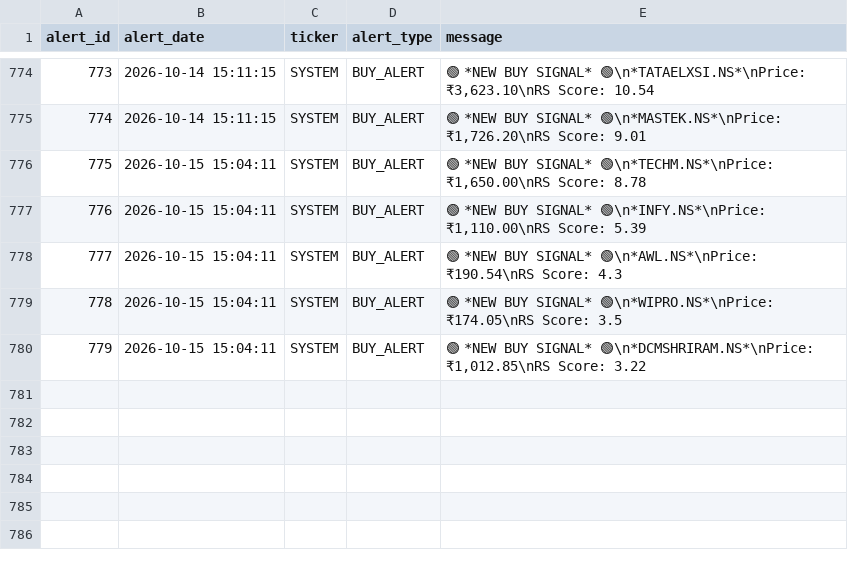
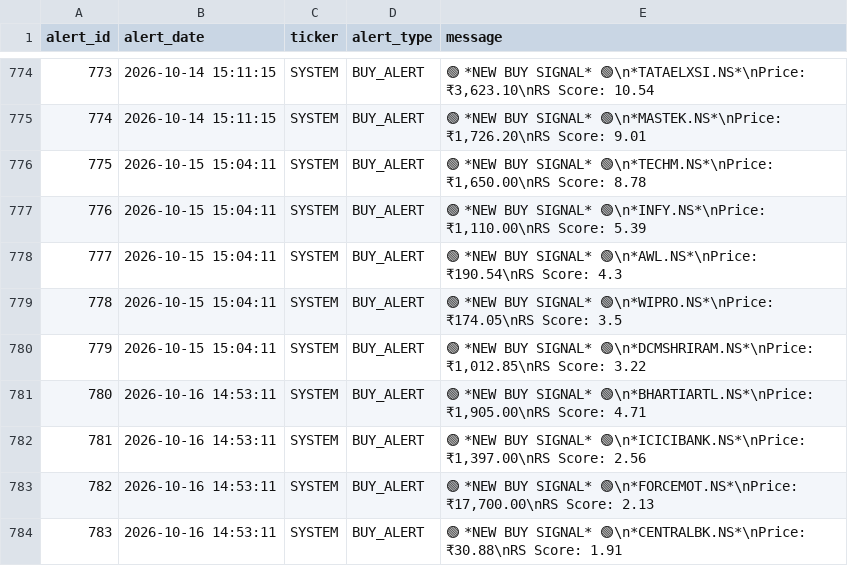
Before and after one commit to adi-git01/nifty-dashboard, a CSV file: data/alerts_log.csv, drawn as a sheet; only a part is shown, gaps mark what is left out.

```diff
--- a/data/alerts_log.csv
+++ b/data/alerts_log.csv
@@ -780 +780,5 @@ alert_id,alert_date,ticker,alert_type,message
 779,2026-10-15 15:04:11,SYSTEM,BUY_ALERT,"🟢 *NEW BUY SIGNAL* 🟢\n*DCMSHRIRAM.NS*\nPrice: ₹1,012.85\nRS Score: 3.22"
+780,2026-10-16 14:53:11,SYSTEM,BUY_ALERT,"🟢 *NEW BUY SIGNAL* 🟢\n*BHARTIARTL.NS*\nPrice: ₹1,905.00\nRS Score: 4.71"
+781,2026-10-16 14:53:11,SYSTEM,BUY_ALERT,"🟢 *NEW BUY SIGNAL* 🟢\n*ICICIBANK.NS*\nPrice: ₹1,397.00\nRS Score: 2.56"
+782,2026-10-16 14:53:11,SYSTEM,BUY_ALERT,"🟢 *NEW BUY SIGNAL* 🟢\n*FORCEMOT.NS*\nPrice: ₹17,700.00\nRS Score: 2.13"
+783,2026-10-16 14:53:11,SYSTEM,BUY_ALERT,🟢 *NEW BUY SIGNAL* 🟢\n*CENTRALBK.NS*\nPrice: ₹30.88\nRS Score: 1.91
```
Also changed, not shown: data/earnings_shock_log.csv, data/ias_signal_log.csv, 14 other files.
